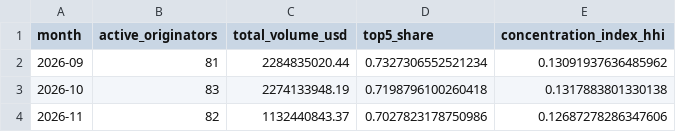
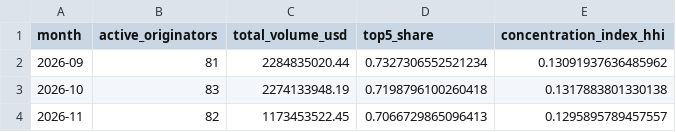
Before and after one commit to iehuanchong/Provenance-Scraper, a CSV file: exports/concentration_monthly.csv, drawn as a sheet.

```diff
--- a/exports/concentration_monthly.csv
+++ b/exports/concentration_monthly.csv
@@ -3,2 +3,2 @@ month,active_originators,total_volume_usd,top5_share,concentration_index_hhi
 2026-10,83,2274133948.19,0.7198796100260418,0.1317883801330138
-2026-11,82,1132440843.37,0.7027823178750986,0.12687278286347606
+2026-11,82,1173453522.45,0.7066729865096413,0.1295895789457557
```
Also changed, not shown: exports/funding_channels.csv, exports/originator_daily_summary.csv, 5 other files.
